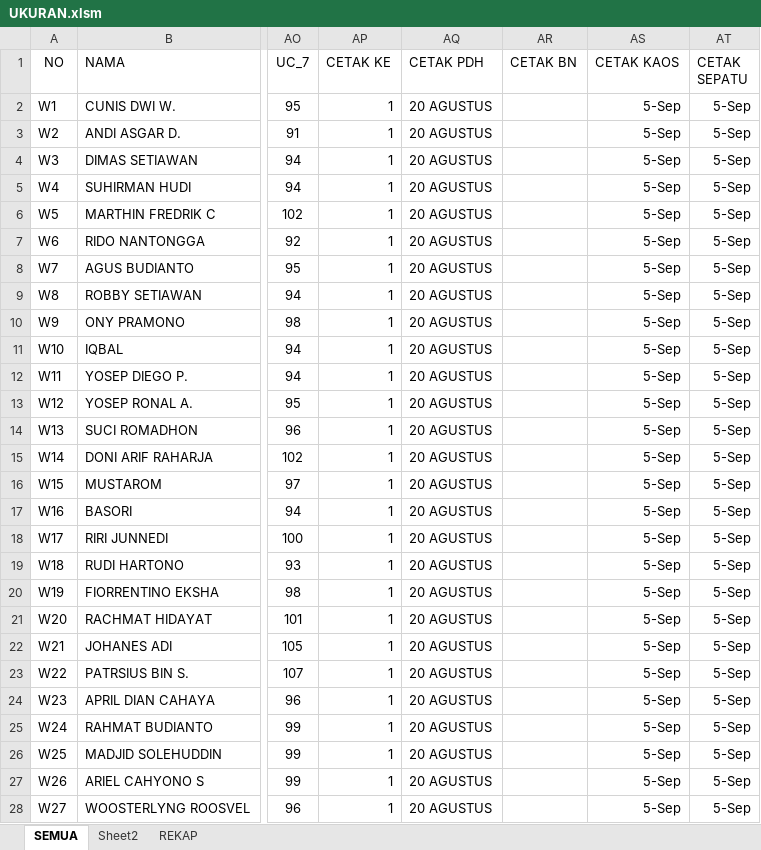
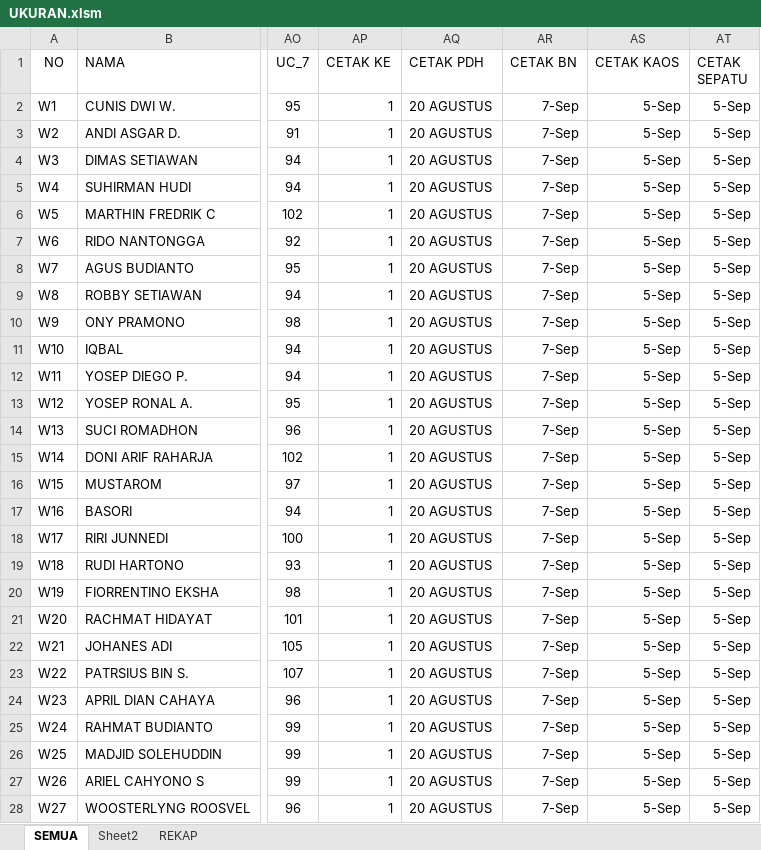
Before and after one commit to dedyhariadi/progress, an Excel workbook: 26. DP 1N10(K_13) T10(K14)/UKURAN.xlsm, sheet SEMUA, drawn as a sheet; only a part is shown, gaps mark what is left out; values as stored, in another font and other column widths than the file's, no borders; the diff covers the shown part only; the diff names each change by its address in the sheet, - before the commit and + after, or states it on an @@ line.

Commit message:
cetak BN kirim 01 desember 2021

```diff
--- a/26. DP 1N10(K_13) T10(K14)/UKURAN.xlsm (sheet SEMUA)
+++ b/26. DP 1N10(K_13) T10(K14)/UKURAN.xlsm (sheet SEMUA)
-AR2:AR28 (CETAK BN): (empty)
+AR2:AR28 (CETAK BN): 7-Sep
```
Also changed, not shown: 45 edited cells elsewhere in this sheet, 18. DP 4T28 (A4 ORANGE K_3)/UKURAN.xlsm, 20. DP 3N32 (BIRU K_8)/UKURAN.xlsm, 17 other files.
